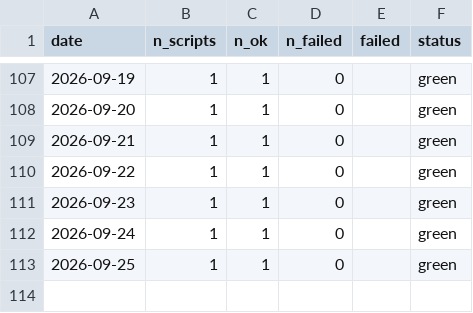
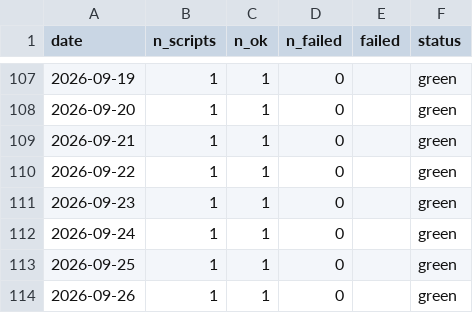
Before and after one commit to cynkra/sg-ogd-data, a CSV file: history.csv, drawn as a sheet; only a part is shown, gaps mark what is left out.

```diff
--- a/history.csv
+++ b/history.csv
@@ -113 +113,2 @@
 "2026-09-25","1","1","0","","green"
+"2026-09-26","1","1","0","","green"
```
Also changed, not shown: script-history.csv, 2 other files.
